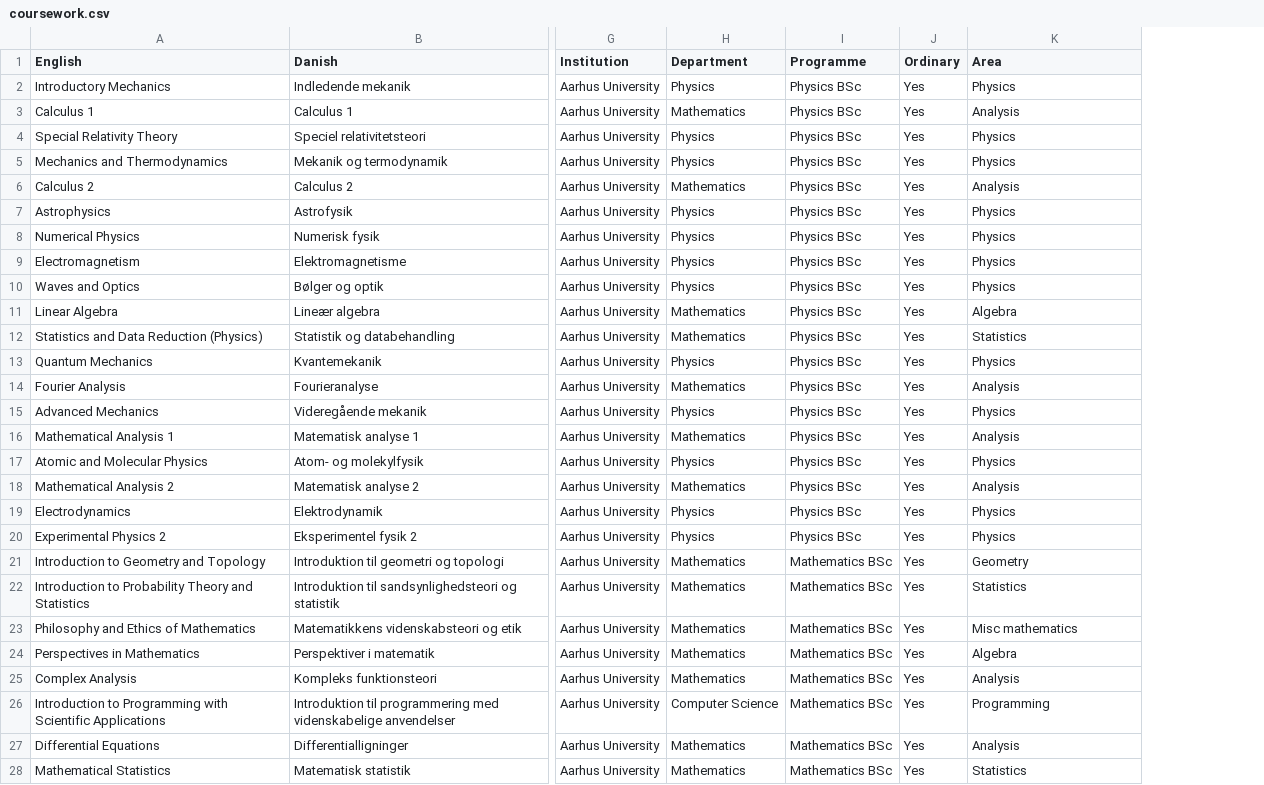
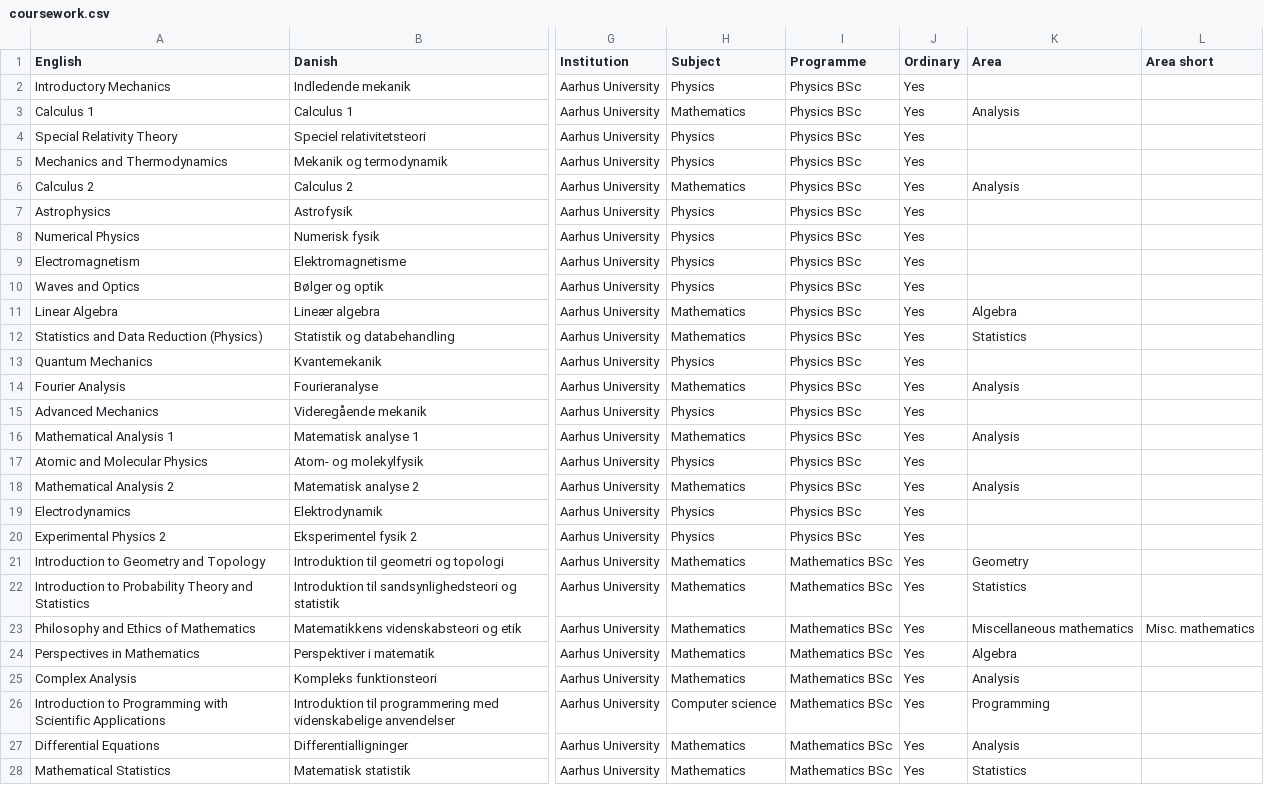
Before and after one commit to dnhansen/dnhansen.github.io, a CSV file: coursework.csv, drawn as a sheet; only a part is shown, gaps mark what is left out; the diff covers the shown part only; the diff names each change by its address in the sheet, - before the commit and + after, or states it on an @@ line.

```diff
--- a/coursework.csv
+++ b/coursework.csv
+column L (Area short), row 23: Misc. mathematics
-H1: Department
+H1: Subject
-K2 (Area): Physics
+K2 (Area): (empty)
-K4:K5 (Area): Physics
+K4:K5 (Area): (empty)
-K7:K10 (Area): Physics
+K7:K10 (Area): (empty)
-K13 (Area): Physics
+K13 (Area): (empty)
-K15 (Area): Physics
+K15 (Area): (empty)
-K17 (Area): Physics
+K17 (Area): (empty)
-K19:K20 (Area): Physics
+K19:K20 (Area): (empty)
-K23 (Area): Misc mathematics
+K23 (Area): Miscellaneous mathematics
-H26 (Subject): Computer Science
+H26 (Subject): Computer science
```
Also changed, not shown: 2 added rows and 28 edited cells elsewhere in this file, 22 other files.
